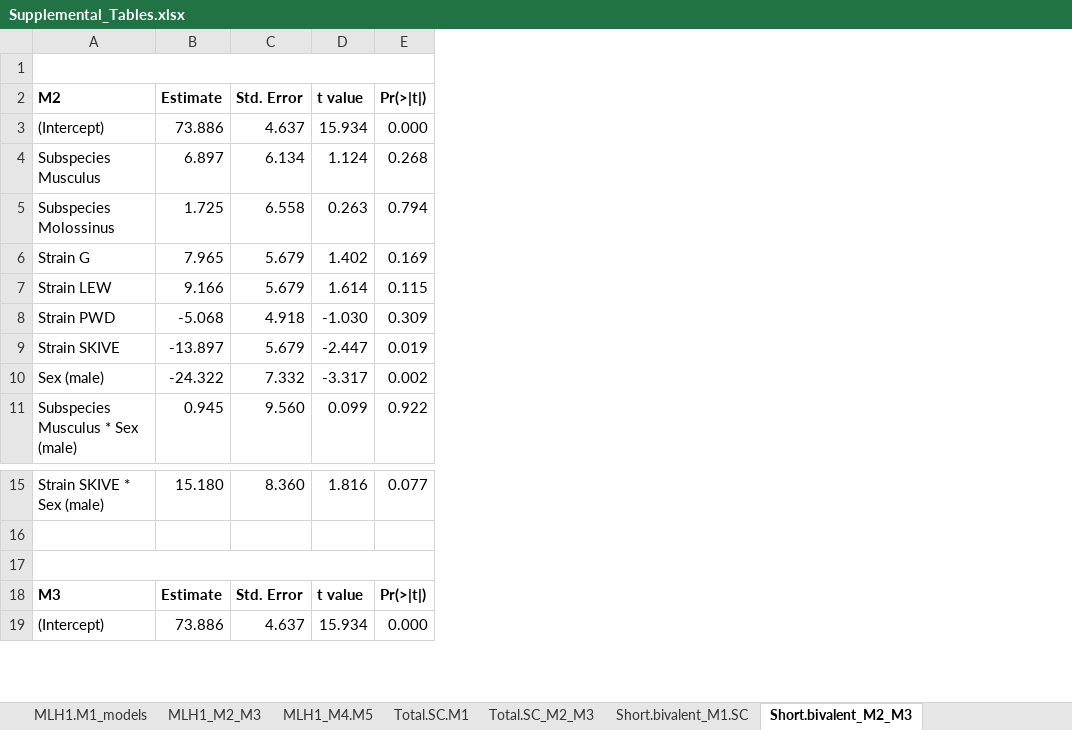
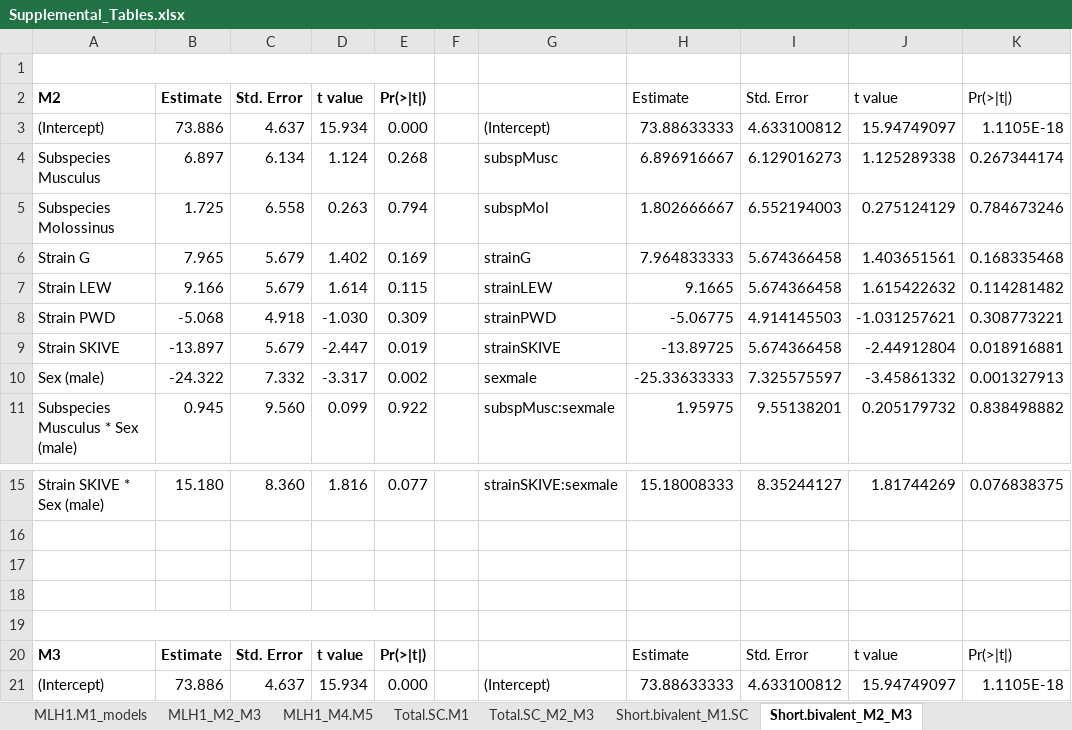
Before and after one commit to petersoapes/MLH1repo, an Excel workbook: doc/Supplemental_Tables.xlsx, sheet Short.bivalent_M2_M3, drawn as a sheet; only a part is shown, gaps mark what is left out; values as stored, in another font and other column widths than the file's, no borders; charts and pictures not drawn; removed rows and columns are numbered as before the commit, all else as after; the diff names each change by its address in the sheet, - before the commit and + after, or states it on an @@ line.

```diff
--- a/doc/Supplemental_Tables.xlsx (sheet Short.bivalent_M2_M3)
+++ b/doc/Supplemental_Tables.xlsx (sheet Short.bivalent_M2_M3)
+column F, empty
+column G, rows 3-11: (Intercept) | subspMusc | subspMol | strainG | strainLEW | strainPWD | strainSKIVE | sexmale | subspMusc:sexmale; row 15: strainSKIVE:sexmale; row 21: (Intercept)
+column H, rows 2-11: Estimate | 73.88633333 | 6.896916667 | 1.802666667 | 7.964833333 | 9.1665 | -5.06775 | -13.89725 | -25.33633333 | 1.95975; row 15: 15.18008333; rows 20-21: Estimate | 73.88633333
+column I, rows 2-11: Std. Error | 4.633100812 | 6.129016273 | 6.552194003 | 5.674366458 | 5.674366458 | 4.914145503 | 5.674366458 | 7.325575597 | 9.55138201; row 15: 8.35244127; rows 20-21: Std. Error | 4.633100812
+column J, rows 2-11: t value | 15.94749097 | 1.125289338 | 0.275124129 | 1.403651561 | 1.615422632 | -1.031257621 | -2.44912804 | -3.45861332 | 0.205179732; row 15: 1.81744269; rows 20-21: t value | 15.94749097
+column K, rows 2-11: Pr(>|t|) | 1.1105E-18 | 0.267344174 | 0.784673246 | 0.168335468 | 0.114281482 | 0.308773221 | 0.018916881 | 0.001327913 | 0.838498882; row 15: 0.076838375; rows 20-21: Pr(>|t|) | 1.1105E-18
-A17:E17 merged
+row 18: (empty)
+row 19: (empty)
```
Also changed, not shown: sheet Total.SC_M2_M3, sheet MLH1_M4.M5, sheet MLH1_M2_M3, sheet Short.bivalent_M1.SC, sheet Total.SC.M1, charts or pictures, doc/Supplemental_Tables_drafts.xlsx.
